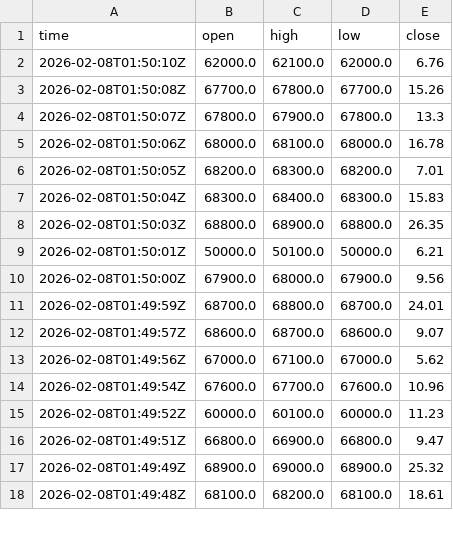
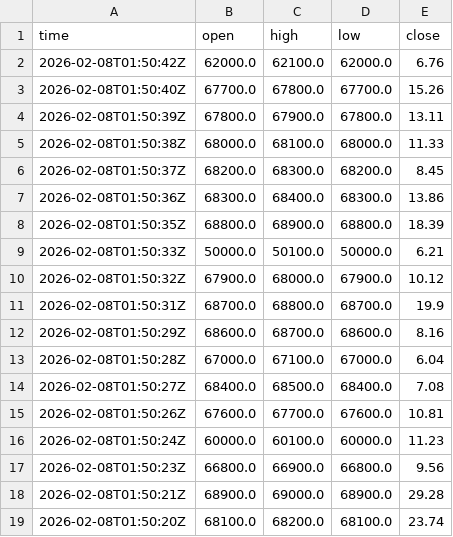
Before and after one commit to cientryandroid-bot/BTC_Liquidity, a CSV file: muros_institucionales.csv, drawn as a sheet; only a part is shown; the diff covers the shown part only.

Commit message:
Update

```diff
--- a/muros_institucionales.csv
+++ b/muros_institucionales.csv
@@ -1,18 +1,19 @@
 time,open,high,low,close
-2026-02-08T01:50:10Z,62000.0,62100.0,62000.0,6.76
-2026-02-08T01:50:08Z,67700.0,67800.0,67700.0,15.26
-2026-02-08T01:50:07Z,67800.0,67900.0,67800.0,13.3
-2026-02-08T01:50:06Z,68000.0,68100.0,68000.0,16.78
-2026-02-08T01:50:05Z,68200.0,68300.0,68200.0,7.01
-2026-02-08T01:50:04Z,68300.0,68400.0,68300.0,15.83
-2026-02-08T01:50:03Z,68800.0,68900.0,68800.0,26.35
-2026-02-08T01:50:01Z,50000.0,50100.0,50000.0,6.21
-2026-02-08T01:50:00Z,67900.0,68000.0,67900.0,9.56
-2026-02-08T01:49:59Z,68700.0,68800.0,68700.0,24.01
-2026-02-08T01:49:57Z,68600.0,68700.0,68600.0,9.07
-2026-02-08T01:49:56Z,67000.0,67100.0,67000.0,5.62
-2026-02-08T01:49:54Z,67600.0,67700.0,67600.0,10.96
-2026-02-08T01:49:52Z,60000.0,60100.0,60000.0,11.23
-2026-02-08T01:49:51Z,66800.0,66900.0,66800.0,9.47
-2026-02-08T01:49:49Z,68900.0,69000.0,68900.0,25.32
-2026-02-08T01:49:48Z,68100.0,68200.0,68100.0,18.61
+2026-02-08T01:50:42Z,62000.0,62100.0,62000.0,6.76
+2026-02-08T01:50:40Z,67700.0,67800.0,67700.0,15.26
+2026-02-08T01:50:39Z,67800.0,67900.0,67800.0,13.11
+2026-02-08T01:50:38Z,68000.0,68100.0,68000.0,11.33
+2026-02-08T01:50:37Z,68200.0,68300.0,68200.0,8.45
+2026-02-08T01:50:36Z,68300.0,68400.0,68300.0,13.86
+2026-02-08T01:50:35Z,68800.0,68900.0,68800.0,18.39
+2026-02-08T01:50:33Z,50000.0,50100.0,50000.0,6.21
+2026-02-08T01:50:32Z,67900.0,68000.0,67900.0,10.12
+2026-02-08T01:50:31Z,68700.0,68800.0,68700.0,19.9
+2026-02-08T01:50:29Z,68600.0,68700.0,68600.0,8.16
+2026-02-08T01:50:28Z,67000.0,67100.0,67000.0,6.04
+2026-02-08T01:50:27Z,68400.0,68500.0,68400.0,7.08
+2026-02-08T01:50:26Z,67600.0,67700.0,67600.0,10.81
+2026-02-08T01:50:24Z,60000.0,60100.0,60000.0,11.23
+2026-02-08T01:50:23Z,66800.0,66900.0,66800.0,9.56
+2026-02-08T01:50:21Z,68900.0,69000.0,68900.0,29.28
+2026-02-08T01:50:20Z,68100.0,68200.0,68100.0,23.74
```
Also changed, not shown: 1 added row, 1 removed row and 46 edited cells elsewhere in this file.
